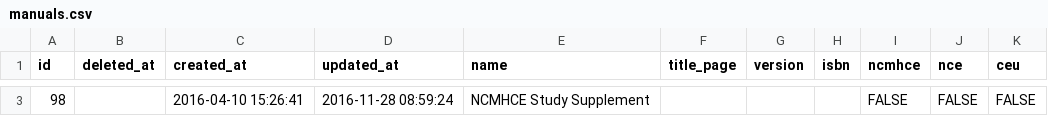
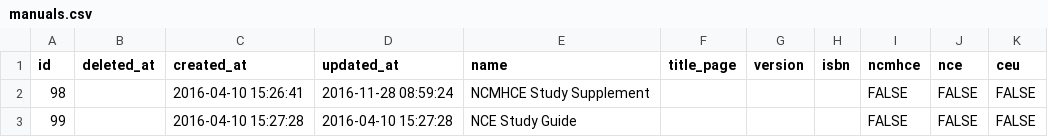
Before and after one commit to skiptaylor/arthur-programs, a CSV file: data/manuals.csv, drawn as a sheet; only a part is shown, gaps mark what is left out; the diff covers the shown part only; the diff names each change by its address in the sheet, - before the commit and + after, or states it on an @@ line.

```diff
--- a/data/manuals.csv
+++ b/data/manuals.csv
+row 3: 99 |  | 2016-04-10 15:27:28 | 2016-04-10 15:27:28 | NCE Study Guide |  |  |  | FALSE | FALSE | FALSE
```
Also changed, not shown: 1 removed row elsewhere in this file, 11 other files.
